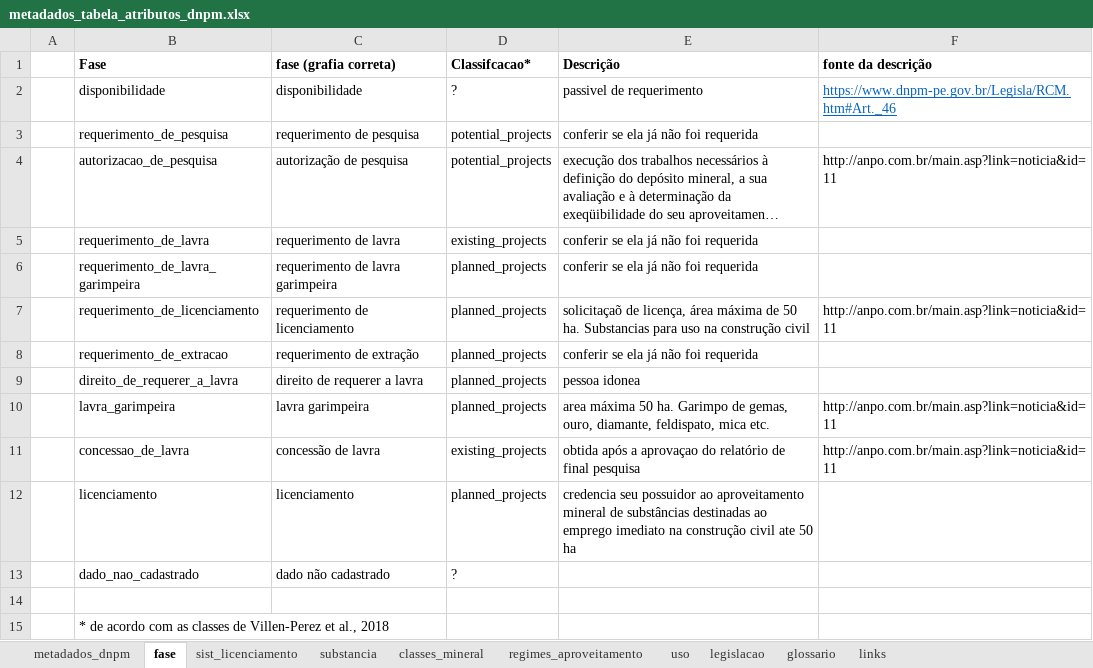
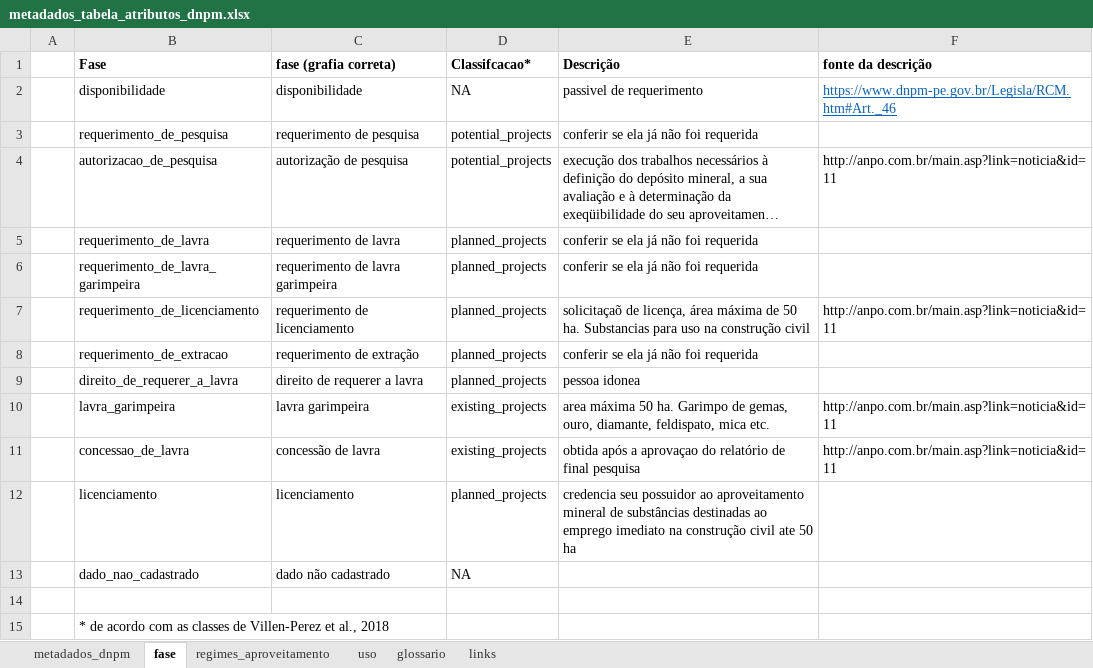
Before and after one commit to Projeto-BHRD-INMA/mineracao_bhrd, an Excel workbook: docs/metadados_tabela_atributos_dnpm.xlsx, sheet fase, drawn as a sheet; long unchanged cells end in …; values as stored, in another font and other column widths than the file's, no borders; the diff names each change by its address in the sheet, - before the commit and + after, or states it on an @@ line.

```diff
--- a/docs/metadados_tabela_atributos_dnpm.xlsx (sheet fase)
+++ b/docs/metadados_tabela_atributos_dnpm.xlsx (sheet fase)
-sheet tab: sist_licenciamento
-sheet tab: substancia
-sheet tab: classes_mineral
-sheet tab: legislacao
-D2 (Classifcacao*): ?
+D2 (Classifcacao*): NA
-D5 (Classifcacao*): existing_projects
+D5 (Classifcacao*): planned_projects
-D10 (Classifcacao*): planned_projects
+D10 (Classifcacao*): existing_projects
-D13 (Classifcacao*): ?
+D13 (Classifcacao*): NA
```
Also changed, not shown: sheet regimes_aproveitamento.
